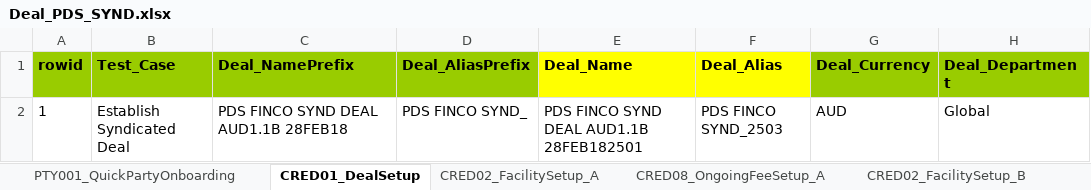
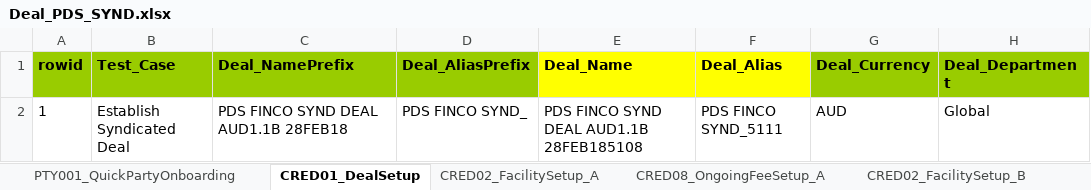
Before and after one commit to shirleenhong/automation-loan-application-cba, an Excel workbook: DataSet/NewUATDeals_DataSet/Deal_PDS_SYND.xlsx, sheet CRED01_DealSetup, drawn as a sheet; only a part is shown; values as stored, in another font and other column widths than the file's, no borders; the diff names each change by its address in the sheet, - before the commit and + after, or states it on an @@ line.

Commit message:
GDE-9474
- Add new keyword and dataset for creating loan drawdown outstanding A in PDS Syndicate Deal

```diff
--- a/DataSet/NewUATDeals_DataSet/Deal_PDS_SYND.xlsx (sheet CRED01_DealSetup)
+++ b/DataSet/NewUATDeals_DataSet/Deal_PDS_SYND.xlsx (sheet CRED01_DealSetup)
-E2 (Deal_Name): PDS FINCO SYND DEAL AUD1.1B 28FEB182501
+E2 (Deal_Name): PDS FINCO SYND DEAL AUD1.1B 28FEB185108
-F2 (Deal_Alias): PDS FINCO SYND_2503
+F2 (Deal_Alias): PDS FINCO SYND_5111
```
Also changed, not shown: sheet SERV01_LoanDrawdown, sheet CRED02_FacilitySetup_B, sheet CRED08_OngoingFeeSetup_A, sheet CRED08_OngoingFeeSetup_B, sheet CRED02_FacilitySetup_A, 3 other files.
